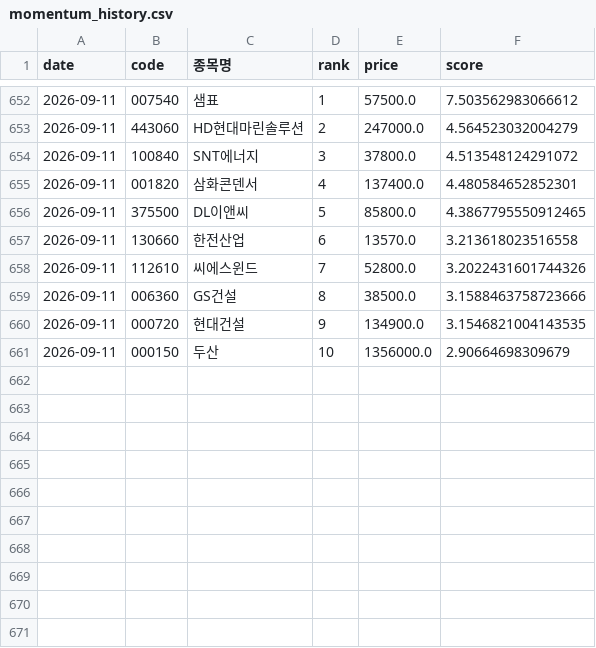
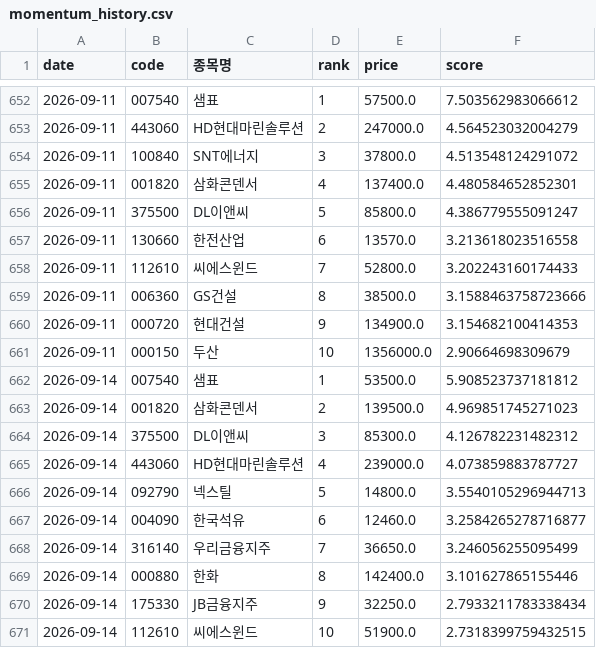
Before and after one commit to viniciusogh/kospi-quant, a CSV file: momentum_history.csv, drawn as a sheet; only a part is shown, gaps mark what is left out.

```diff
--- a/momentum_history.csv
+++ b/momentum_history.csv
@@ -655,7 +655,17 @@
 2026-09-11,001820,삼화콘덴서,4,137400.0,4.480584652852301
-2026-09-11,375500,DL이앤씨,5,85800.0,4.3867795550912465
+2026-09-11,375500,DL이앤씨,5,85800.0,4.386779555091247
 2026-09-11,130660,한전산업,6,13570.0,3.213618023516558
-2026-09-11,112610,씨에스윈드,7,52800.0,3.2022431601744326
+2026-09-11,112610,씨에스윈드,7,52800.0,3.202243160174433
 2026-09-11,006360,GS건설,8,38500.0,3.1588463758723666
-2026-09-11,000720,현대건설,9,134900.0,3.1546821004143535
+2026-09-11,000720,현대건설,9,134900.0,3.154682100414353
 2026-09-11,000150,두산,10,1356000.0,2.90664698309679
+2026-09-14,007540,샘표,1,53500.0,5.908523737181812
+2026-09-14,001820,삼화콘덴서,2,139500.0,4.969851745271023
+2026-09-14,375500,DL이앤씨,3,85300.0,4.126782231482312
+2026-09-14,443060,HD현대마린솔루션,4,239000.0,4.073859883787727
+2026-09-14,092790,넥스틸,5,14800.0,3.5540105296944713
+2026-09-14,004090,한국석유,6,12460.0,3.2584265278716877
+2026-09-14,316140,우리금융지주,7,36650.0,3.246056255095499
+2026-09-14,000880,한화,8,142400.0,3.101627865155446
+2026-09-14,175330,JB금융지주,9,32250.0,2.7933211783338434
+2026-09-14,112610,씨에스윈드,10,51900.0,2.7318399759432515
```
Also changed, not shown: latest_momentum_reco.csv, latest_momentum_reco_v20g.csv, 4 other files.
